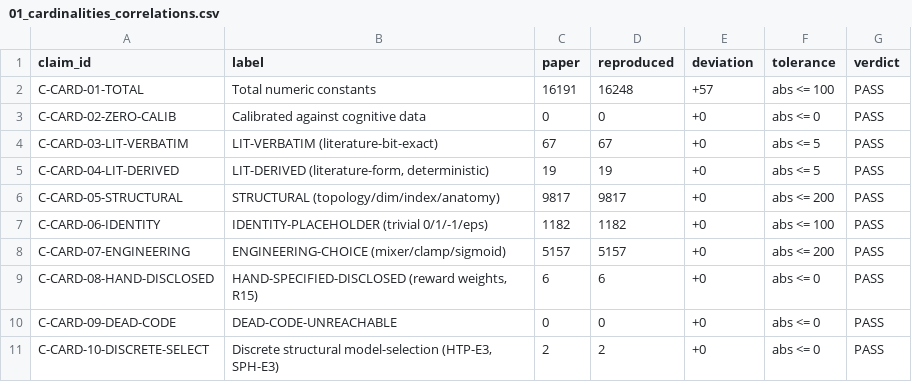
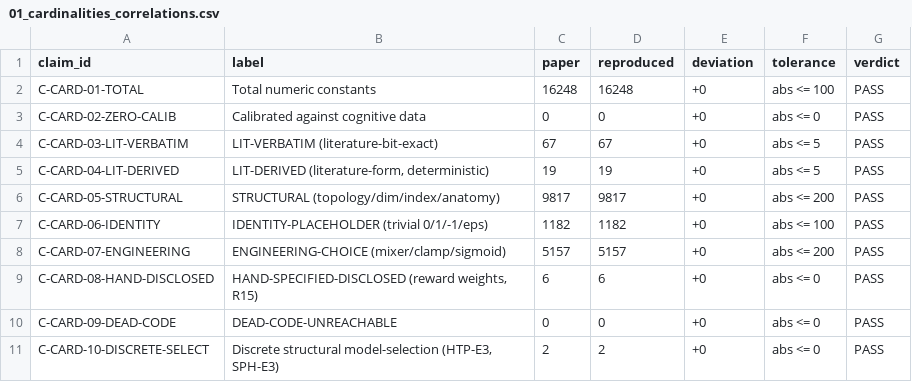
Before and after one commit to amacerdem/Musical_Intelligence_Results, a CSV file: 00-ENGINE-INTEGRITY-FOUNDATIONS/00.1-architectural-cardinalities/results/01_cardinalities_correlations.csv, drawn as a sheet.

```diff
--- a/00-ENGINE-INTEGRITY-FOUNDATIONS/00.1-architectural-cardinalities/results/01_cardinalities_correlations.csv
+++ b/00-ENGINE-INTEGRITY-FOUNDATIONS/00.1-architectural-cardinalities/results/01_cardinalities_correlations.csv
@@ -1,3 +1,3 @@
 claim_id,label,paper,reproduced,deviation,tolerance,verdict
-C-CARD-01-TOTAL,Total numeric constants,16191,16248,+57,abs <= 100,PASS
+C-CARD-01-TOTAL,Total numeric constants,16248,16248,+0,abs <= 100,PASS
 C-CARD-02-ZERO-CALIB,Calibrated against cognitive data,0,0,+0,abs <= 0,PASS
```
Also changed, not shown: 53 other files.
